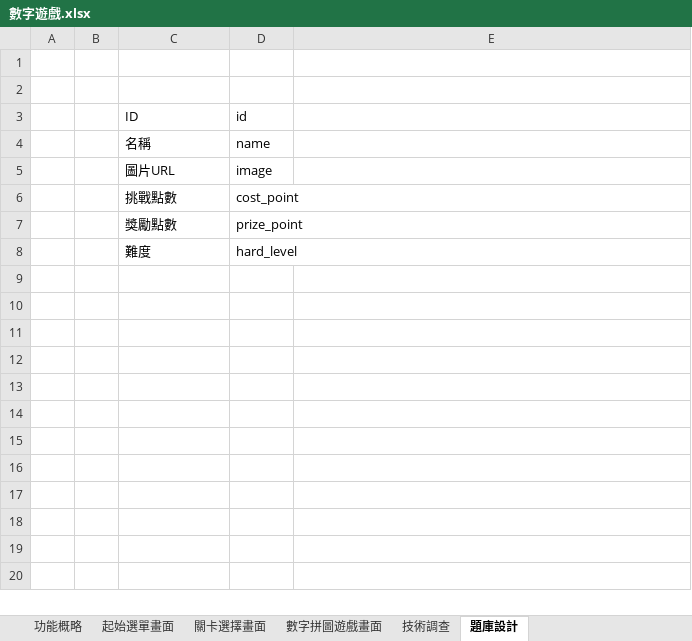
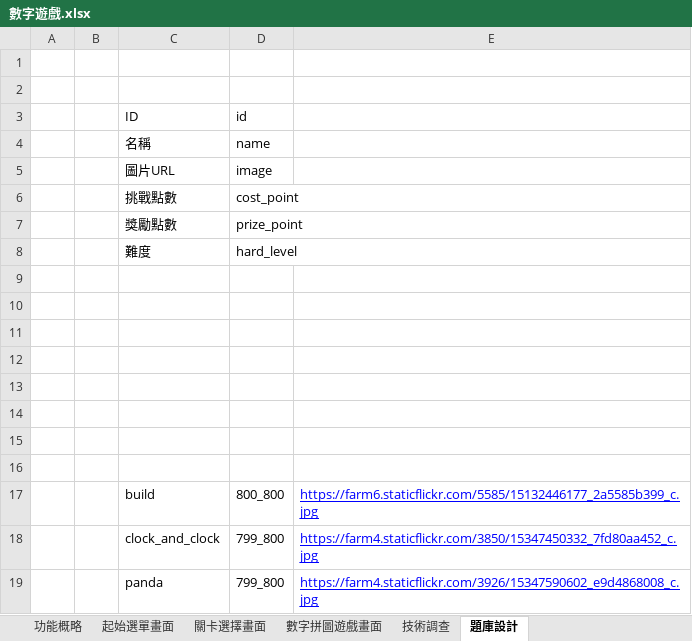
Before and after one commit to LongNice/abx_jigsaw, an Excel workbook: jigsaw/CropTheImage/數字遊戲.xlsx, sheet 題庫設計, drawn as a sheet; values as stored, in another font and other column widths than the file's, no borders; the diff names each change by its address in the sheet, - before the commit and + after, or states it on an @@ line.

```diff
--- a/jigsaw/CropTheImage/數字遊戲.xlsx (sheet 題庫設計)
+++ b/jigsaw/CropTheImage/數字遊戲.xlsx (sheet 題庫設計)
+row 9: (empty)
+row 10: (empty)
+row 11: (empty)
+row 12: (empty)
+row 13: (empty)
+row 14: (empty)
+row 15: (empty)
+row 16: (empty)
+row 17:  |  | build | 800_800 | https://farm6.staticflickr.com/5585/15132446177_2a5585b399_c.jpg
+row 18:  |  | clock_and_clock | 799_800 | https://farm4.staticflickr.com/3850/15347450332_7fd80aa452_c.jpg
+row 19:  |  | panda | 799_800 | https://farm4.staticflickr.com/3926/15347590602_e9d4868008_c.jpg
```
Also changed, not shown: 33 other files.
